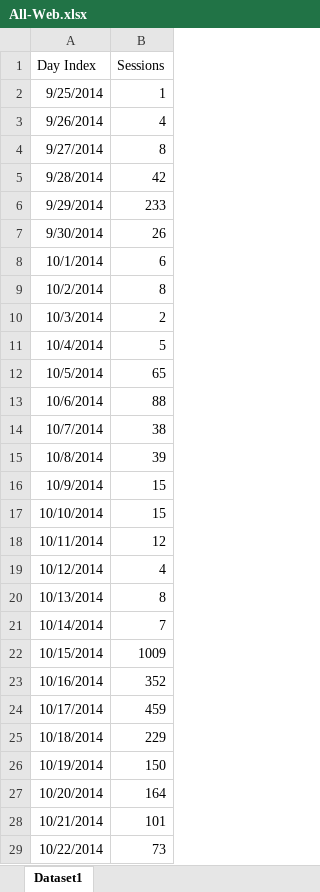
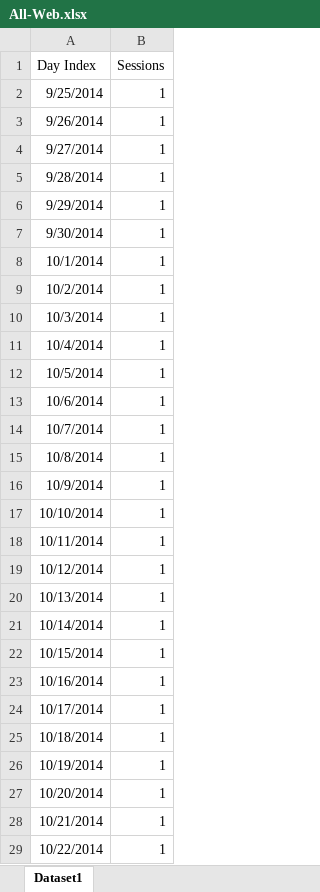
Before and after one commit to vsaenger/test, an Excel workbook: All-Web.xlsx, sheet Dataset1, drawn as a sheet; only a part is shown; values as stored, in another font and other column widths than the file's, no borders; the diff covers the shown part only; the diff names each change by its address in the sheet, - before the commit and + after, or states it on an @@ line.

Commit message:
Add files via upload

```diff
--- a/All-Web.xlsx (sheet Dataset1)
+++ b/All-Web.xlsx (sheet Dataset1)
-B3 (Sessions): 4
+B3 (Sessions): 1
-B4 (Sessions): 8
+B4 (Sessions): 1
-B5 (Sessions): 42
+B5 (Sessions): 1
-B6 (Sessions): 233
+B6 (Sessions): 1
-B7 (Sessions): 26
+B7 (Sessions): 1
-B8 (Sessions): 6
+B8 (Sessions): 1
-B9 (Sessions): 8
+B9 (Sessions): 1
-B10 (Sessions): 2
+B10 (Sessions): 1
-B11 (Sessions): 5
+B11 (Sessions): 1
-B12 (Sessions): 65
+B12 (Sessions): 1
-B13 (Sessions): 88
+B13 (Sessions): 1
-B14 (Sessions): 38
+B14 (Sessions): 1
-B15 (Sessions): 39
+B15 (Sessions): 1
-B16:B17 (Sessions): 15
+B16:B17 (Sessions): 1
-B18 (Sessions): 12
+B18 (Sessions): 1
-B19 (Sessions): 4
+B19 (Sessions): 1
-B20 (Sessions): 8
+B20 (Sessions): 1
-B21 (Sessions): 7
+B21 (Sessions): 1
-B22 (Sessions): 1009
+B22 (Sessions): 1
-B23 (Sessions): 352
+B23 (Sessions): 1
-B24 (Sessions): 459
+B24 (Sessions): 1
-B25 (Sessions): 229
+B25 (Sessions): 1
-B26 (Sessions): 150
+B26 (Sessions): 1
-B27 (Sessions): 164
+B27 (Sessions): 1
-B28 (Sessions): 101
+B28 (Sessions): 1
-B29 (Sessions): 73
+B29 (Sessions): 1
```
Also changed, not shown: 72 edited cells elsewhere in this sheet.
